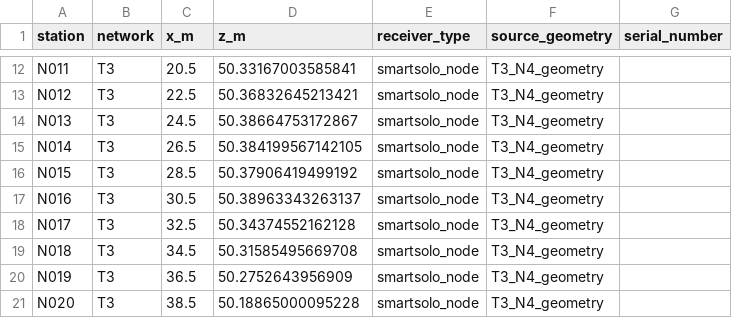
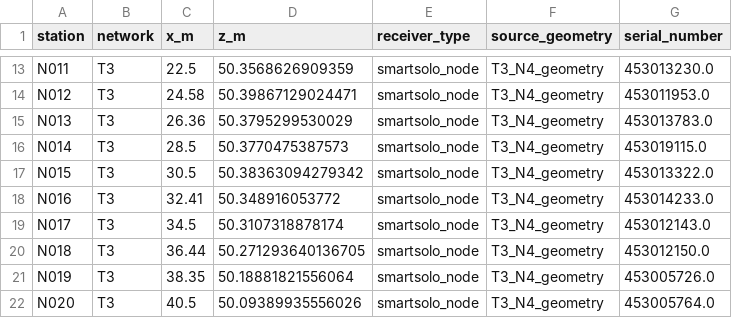
Before and after one commit to USF-Seismology/karstgeo, a CSV file: 03_realmodel/specfem_field_survey_generator_v1/inputs/receiver_components/T3_N4_geometry.csv, drawn as a sheet; only a part is shown, gaps mark what is left out; addresses are those after the commit; the diff covers the shown part only; the diff names each change by its address in the sheet, - before the commit and + after, or states it on an @@ line.

```diff
--- a/03_realmodel/specfem_field_survey_generator_v1/inputs/receiver_components/T3_N4_geometry.csv
+++ b/03_realmodel/specfem_field_survey_generator_v1/inputs/receiver_components/T3_N4_geometry.csv
-C13 (x_m): 20.5
+C13 (x_m): 22.5
-D13 (z_m): 50.33167003585841
+D13 (z_m): 50.3568626909359
-G13 (serial_number): (empty)
+G13 (serial_number): 453013230.0
-C14 (x_m): 22.5
+C14 (x_m): 24.58
-D14 (z_m): 50.36832645213421
+D14 (z_m): 50.39867129024471
-G14 (serial_number): (empty)
+G14 (serial_number): 453011953.0
-C15 (x_m): 24.5
+C15 (x_m): 26.36
-D15 (z_m): 50.38664753172867
+D15 (z_m): 50.3795299530029
-G15 (serial_number): (empty)
+G15 (serial_number): 453013783.0
-C16 (x_m): 26.5
+C16 (x_m): 28.5
-D16 (z_m): 50.384199567142105
+D16 (z_m): 50.3770475387573
-G16 (serial_number): (empty)
+G16 (serial_number): 453019115.0
-C17 (x_m): 28.5
+C17 (x_m): 30.5
-D17 (z_m): 50.37906419499192
+D17 (z_m): 50.38363094279342
-G17 (serial_number): (empty)
+G17 (serial_number): 453013322.0
-C18 (x_m): 30.5
+C18 (x_m): 32.41
-D18 (z_m): 50.38963343263137
+D18 (z_m): 50.348916053772
-G18 (serial_number): (empty)
+G18 (serial_number): 453014233.0
-C19 (x_m): 32.5
+C19 (x_m): 34.5
-D19 (z_m): 50.34374552162128
+D19 (z_m): 50.3107318878174
-G19 (serial_number): (empty)
+G19 (serial_number): 453012143.0
-C20 (x_m): 34.5
+C20 (x_m): 36.44
-D20 (z_m): 50.31585495669708
+D20 (z_m): 50.271293640136705
-G20 (serial_number): (empty)
+G20 (serial_number): 453012150.0
-C21 (x_m): 36.5
+C21 (x_m): 38.35
-D21 (z_m): 50.2752643956909
+D21 (z_m): 50.18881821556064
-G21 (serial_number): (empty)
+G21 (serial_number): 453005726.0
-C22 (x_m): 38.5
+C22 (x_m): 40.5
-D22 (z_m): 50.18865000095228
+D22 (z_m): 50.09389935556026
-G22 (serial_number): (empty)
+G22 (serial_number): 453005764.0
```
Also changed, not shown: 1 added row, 2 removed rows and 72 edited cells elsewhere in this file, 03_realmodel/specfem_field_survey_generator_v1/inputs/receiver_components/T1_1m_refraction_receivers.csv, 03_realmodel/specfem_field_survey_generator_v1/inputs/receiver_components/T1_N1_geometry.csv, 26 other files.
